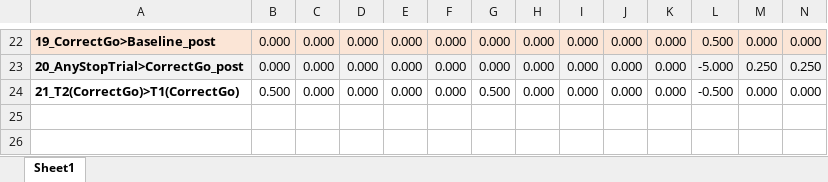
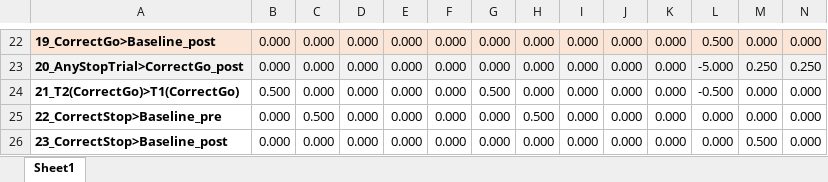
Before and after one commit to UOSAN/REV_scripts, an Excel workbook: fMRI/fx/SST/prepost_analysis/contrast_weights_stopsignal_condsonly.xlsx, sheet Sheet1, drawn as a sheet; only a part is shown, gaps mark what is left out; values as stored, in another font and other column widths than the file's, no borders; rows hold the shown columns only; the diff names each change by its address in the sheet, - before the commit and + after, or states it on an @@ line.

Commit message:
add contrasts for correctStop vs baseline at T1 and T2

```diff
--- a/fMRI/fx/SST/prepost_analysis/contrast_weights_stopsignal_condsonly.xlsx (sheet Sheet1)
+++ b/fMRI/fx/SST/prepost_analysis/contrast_weights_stopsignal_condsonly.xlsx (sheet Sheet1)
+row 25: 22_CorrectStop>Baseline_pre | 0.000 | 0.500 | 0.000 | 0.000 | 0.000 | 0.000 | 0.500 | 0.000 | 0.000 | 0.000 | 0.000 | 0.000 | 0.000
+row 26: 23_CorrectStop>Baseline_post | 0.000 | 0.000 | 0.000 | 0.000 | 0.000 | 0.000 | 0.000 | 0.000 | 0.000 | 0.000 | 0.000 | 0.500 | 0.000
```
